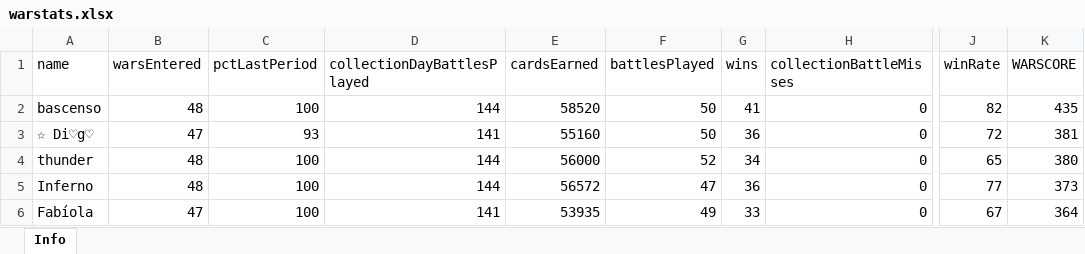
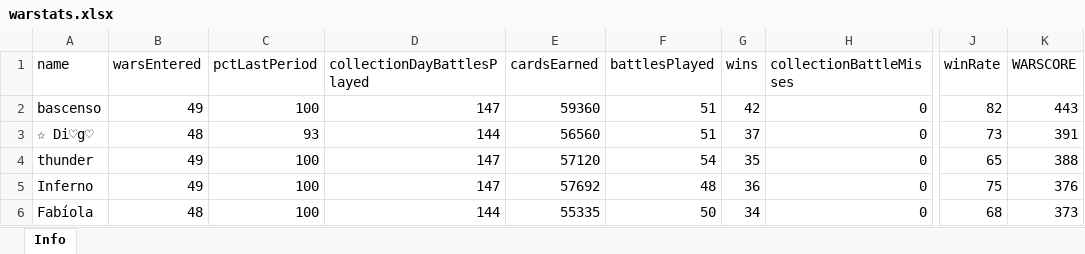
Before and after one commit to bascenso/alkateia, an Excel workbook: docs/data/warstats.xlsx, sheet Info, drawn as a sheet; only a part is shown, gaps mark what is left out; values as stored, in another font and other column widths than the file's, no borders; the diff covers the shown part only; the diff names each change by its address in the sheet, - before the commit and + after, or states it on an @@ line.

```diff
--- a/docs/data/warstats.xlsx (sheet Info)
+++ b/docs/data/warstats.xlsx (sheet Info)
-B2 (warsEntered): 48
+B2 (warsEntered): 49
-D2 (collectionDayBattlesPlayed): 144
+D2 (collectionDayBattlesPlayed): 147
-E2 (cardsEarned): 58520
+E2 (cardsEarned): 59360
-F2:F3 (battlesPlayed): 50
+F2:F3 (battlesPlayed): 51
-G2 (wins): 41
+G2 (wins): 42
-K2 (WARSCORE): 435
+K2 (WARSCORE): 443
-B3 (warsEntered): 47
+B3 (warsEntered): 48
-D3 (collectionDayBattlesPlayed): 141
+D3 (collectionDayBattlesPlayed): 144
-E3 (cardsEarned): 55160
+E3 (cardsEarned): 56560
-G3 (wins): 36
+G3 (wins): 37
-J3 (winRate): 72
+J3 (winRate): 73
-K3 (WARSCORE): 381
+K3 (WARSCORE): 391
-B4:B5 (warsEntered): 48
+B4:B5 (warsEntered): 49
-D4:D5 (collectionDayBattlesPlayed): 144
+D4:D5 (collectionDayBattlesPlayed): 147
-E4 (cardsEarned): 56000
+E4 (cardsEarned): 57120
-F4 (battlesPlayed): 52
+F4 (battlesPlayed): 54
-G4 (wins): 34
+G4 (wins): 35
-K4 (WARSCORE): 380
+K4 (WARSCORE): 388
-E5 (cardsEarned): 56572
+E5 (cardsEarned): 57692
-F5 (battlesPlayed): 47
+F5 (battlesPlayed): 48
-J5 (winRate): 77
+J5 (winRate): 75
-K5 (WARSCORE): 373
+K5 (WARSCORE): 376
-B6 (warsEntered): 47
+B6 (warsEntered): 48
-D6 (collectionDayBattlesPlayed): 141
+D6 (collectionDayBattlesPlayed): 144
-E6 (cardsEarned): 53935
+E6 (cardsEarned): 55335
-F6 (battlesPlayed): 49
+F6 (battlesPlayed): 50
-G6 (wins): 33
+G6 (wins): 34
-J6 (winRate): 67
+J6 (winRate): 68
-K6 (WARSCORE): 364
+K6 (WARSCORE): 373
```
Also changed, not shown: 12 added rows, 12 removed rows and 165 edited cells elsewhere in this sheet, docs/data/memberstats.xlsx, docs/data/warmap.xlsx, 11 other files.
